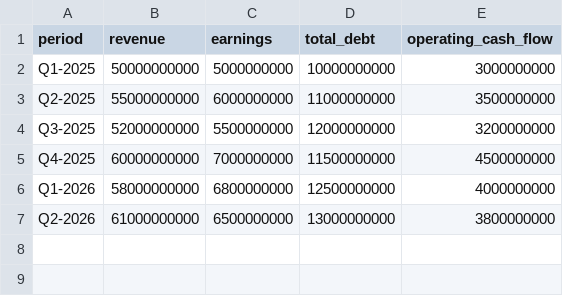
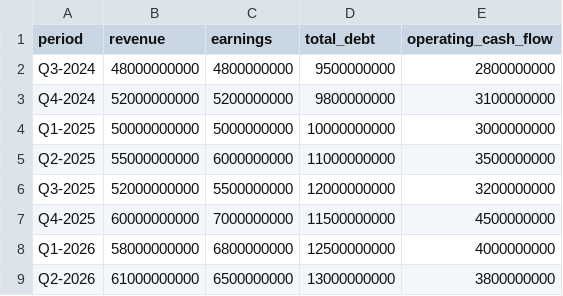
Before and after one commit to mkeaudric/Rivalytics, a CSV file: src/data/contoh_pangan.csv, drawn as a sheet; the diff names each change by its address in the sheet, - before the commit and + after, or states it on an @@ line.

```diff
--- a/src/data/contoh_pangan.csv
+++ b/src/data/contoh_pangan.csv
+row 2: Q3-2024 | 48000000000 | 4800000000 | 9500000000 | 2800000000
+row 3: Q4-2024 | 52000000000 | 5200000000 | 9800000000 | 3100000000
```
Also changed, not shown: 10 other files.
